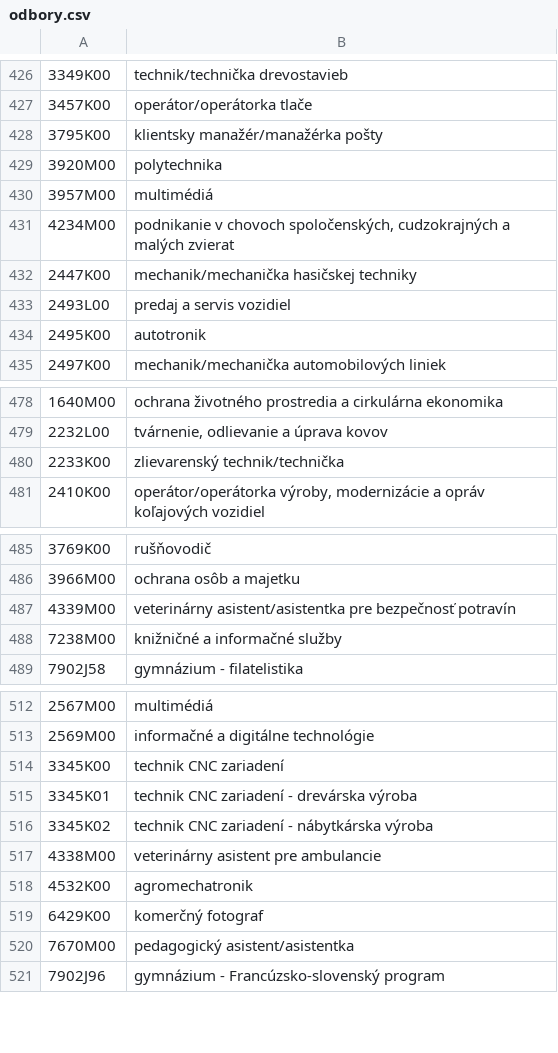
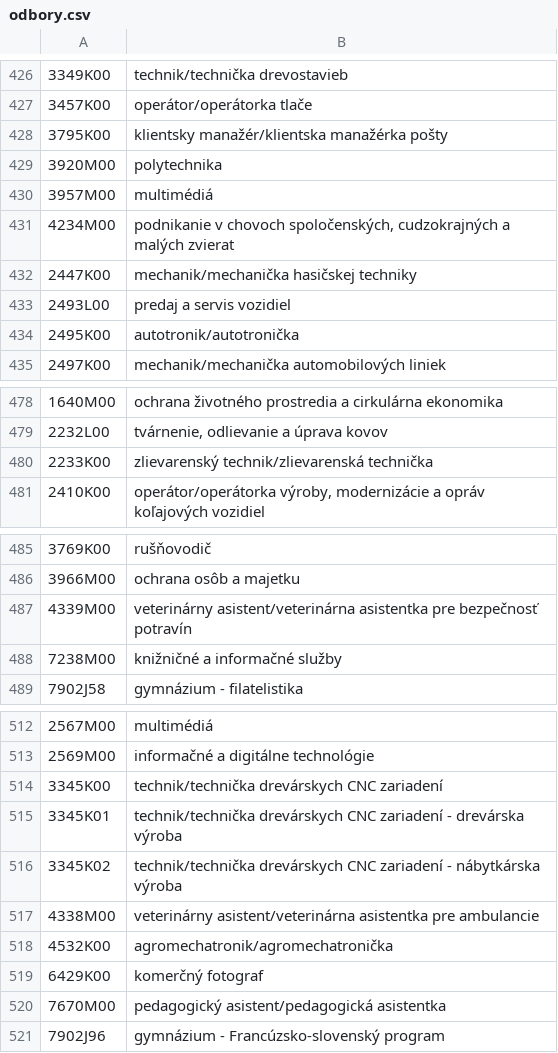
Before and after one commit to fmfi-svt/eprihlaska, a CSV file: eprihlaska/data/odbory.csv, drawn as a sheet; only a part is shown, gaps mark what is left out; the diff names each change by its address in the sheet, - before the commit and + after, or states it on an @@ line.

```diff
--- a/eprihlaska/data/odbory.csv
+++ b/eprihlaska/data/odbory.csv
-B428: klientsky manažér/manažérka pošty
+B428: klientsky manažér/klientska manažérka pošty
-B434: autotronik
+B434: autotronik/autotronička
-B480: zlievarenský technik/technička
+B480: zlievarenský technik/zlievarenská technička
-B487: veterinárny asistent/asistentka pre bezpečnosť…
+B487: veterinárny asistent/veterinárna asistentka pre bezpečnosť…
-B514: technik CNC zariadení
+B514: technik/technička drevárskych CNC zariadení
-B515: technik CNC zariadení…
+B515: technik/technička drevárskych CNC zariadení…
-B516: technik CNC zariadení…
+B516: technik/technička drevárskych CNC zariadení…
-B517: veterinárny asistent pre ambulancie
+B517: veterinárny asistent/veterinárna asistentka pre ambulancie
-B518: agromechatronik
+B518: agromechatronik/agromechatronička
-B520: pedagogický asistent/asistentka
+B520: pedagogický asistent/pedagogická asistentka
```
Also changed, not shown: eprihlaska/data/skoly.csv, eprihlaska/data/ss-odbor-map.csv, 1 other file.
